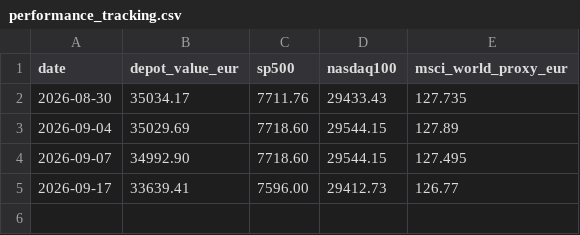
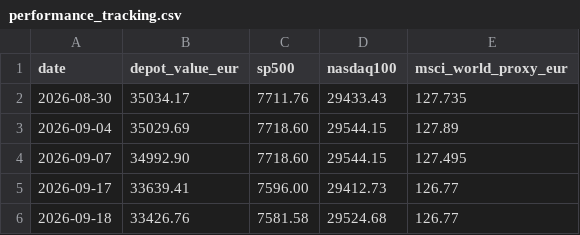
Before and after one commit to brianqtng92/aktien-agent, a CSV file: depot/performance_tracking.csv, drawn as a sheet; the diff names each change by its address in the sheet, - before the commit and + after, or states it on an @@ line.

```diff
--- a/depot/performance_tracking.csv
+++ b/depot/performance_tracking.csv
+row 6: 2026-09-18 | 33426.76 | 7581.58 | 29524.68 | 126.77
```
Also changed, not shown: 16 other files.
